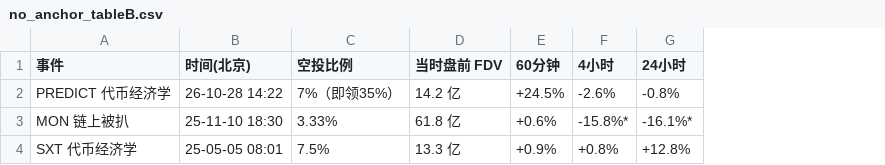
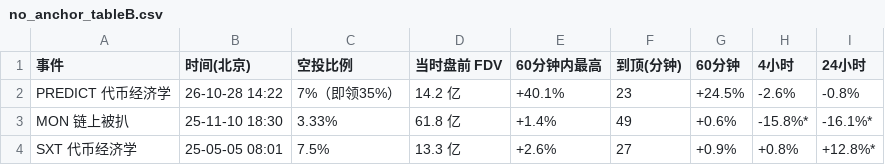
Before and after one commit to shawnancy/premarket-anchor-watch, a CSV file: data/no_anchor_tableB.csv, drawn as a sheet; addresses are those after the commit; the diff names each change by its address in the sheet, - before the commit and + after, or states it on an @@ line.

```diff
--- a/data/no_anchor_tableB.csv
+++ b/data/no_anchor_tableB.csv
+column E (60分钟内最高), rows 2-4: +40.1% | +1.4% | +2.6%
+column F (到顶(分钟)), rows 2-4: 23 | 49 | 27
-I4 (24小时): +12.8%
+I4 (24小时): +12.8%*
```
Also changed, not shown: 1 other file.
